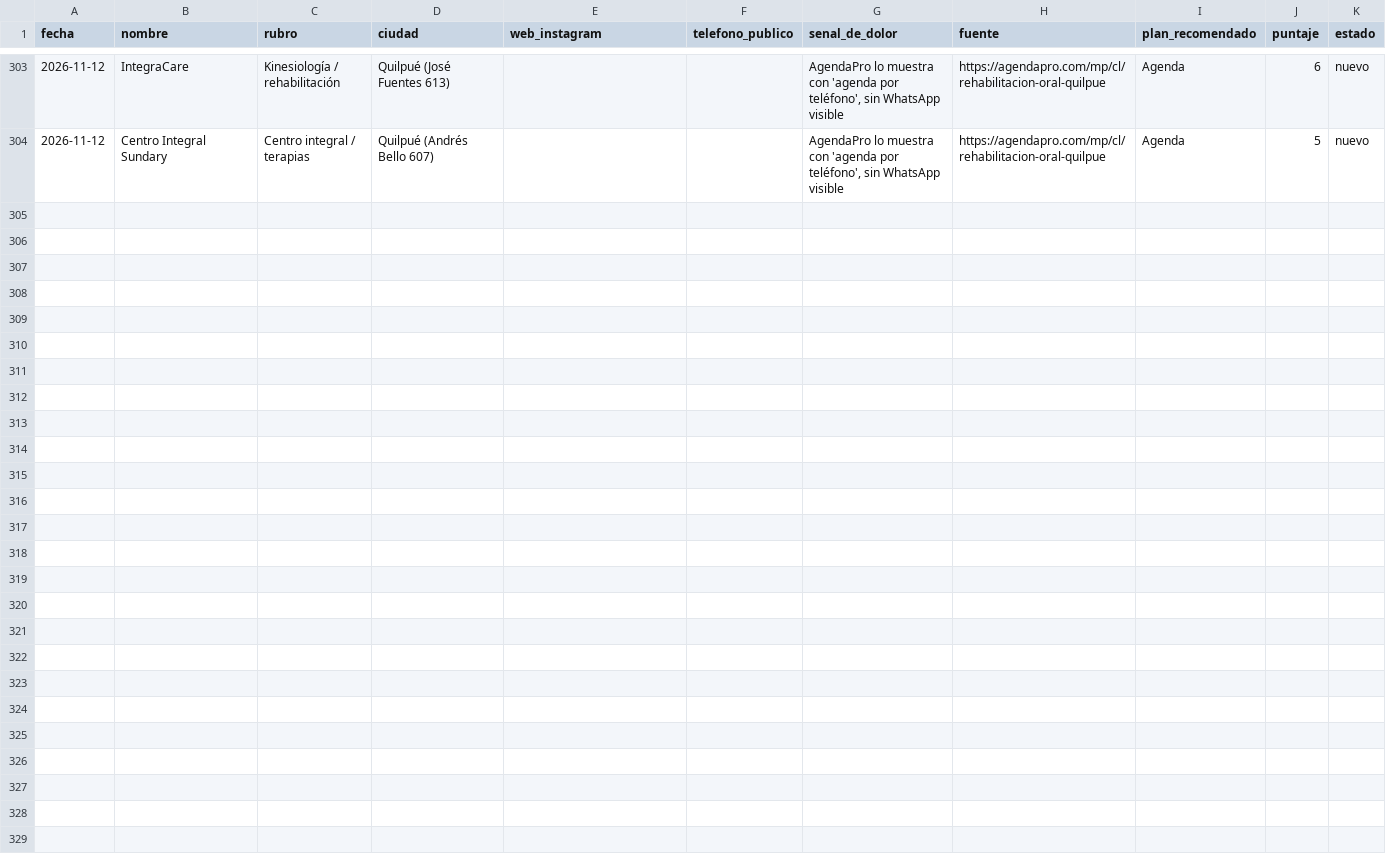
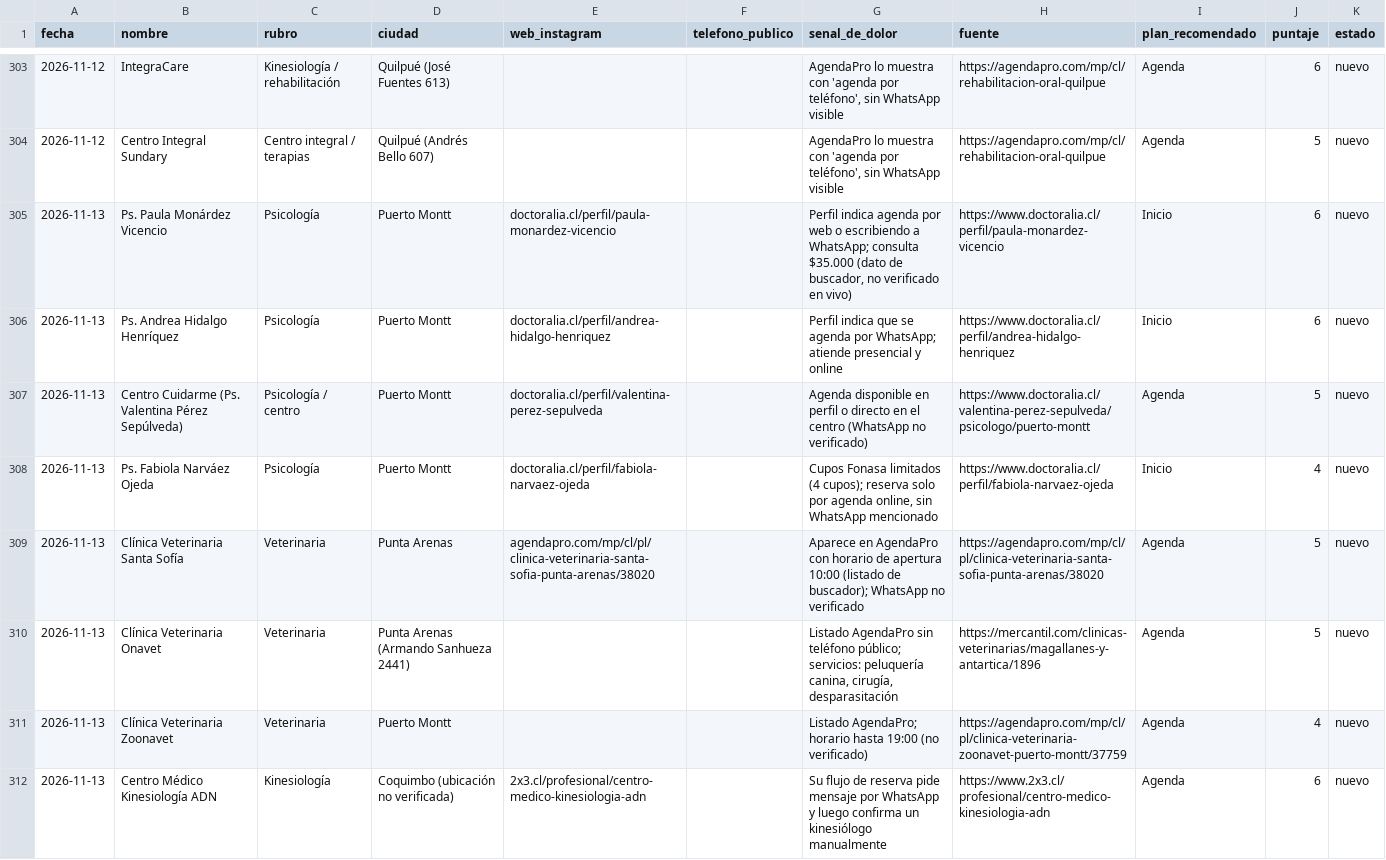
Before and after one commit to jotapeinhao90/jpbmarketing-web, a CSV file: BUSQUEDA NEGOCIOS EEUU/leads/LEADS.csv, drawn as a sheet; only a part is shown, gaps mark what is left out; the diff covers the shown part only.

```diff
--- a/BUSQUEDA NEGOCIOS EEUU/leads/LEADS.csv
+++ b/BUSQUEDA NEGOCIOS EEUU/leads/LEADS.csv
@@ -304 +304,9 @@ fecha,nombre,rubro,ciudad,web_instagram,telefono_publico,senal_de_dolor,fuente,p
 2026-11-12,Centro Integral Sundary,Centro integral / terapias,Quilpué (Andrés Bello 607),,,"AgendaPro lo muestra con 'agenda por teléfono', sin WhatsApp visible",https://agendapro.com/mp/cl/rehabilitacion-oral-quilpue,Agenda,5,nuevo
+2026-11-13,Ps. Paula Monárdez Vicencio,Psicología,Puerto Montt,doctoralia.cl/perfil/paula-monardez-vicencio,,"Perfil indica agenda por web o escribiendo a WhatsApp; consulta $35.000 (dato de buscador, no verificado en vivo)",https://www.doctoralia.cl/perfil/paula-monardez-vicencio,Inicio,6,nuevo
+2026-11-13,Ps. Andrea Hidalgo Henríquez,Psicología,Puerto Montt,doctoralia.cl/perfil/andrea-hidalgo-henriquez,,Perfil indica que se agenda por WhatsApp; atiende presencial y online,https://www.doctoralia.cl/perfil/andrea-hidalgo-henriquez,Inicio,6,nuevo
+2026-11-13,Centro Cuidarme (Ps. Valentina Pérez Sepúlveda),Psicología / centro,Puerto Montt,doctoralia.cl/perfil/valentina-perez-sepulveda,,Agenda disponible en perfil o directo en el centro (WhatsApp no verificado),https://www.doctoralia.cl/valentina-perez-sepulveda/psicologo/puerto-montt,Agenda,5,nuevo
+2026-11-13,Ps. Fabiola Narváez Ojeda,Psicología,Puerto Montt,doctoralia.cl/perfil/fabiola-narvaez-ojeda,,"Cupos Fonasa limitados (4 cupos); reserva solo por agenda online, sin WhatsApp mencionado",https://www.doctoralia.cl/perfil/fabiola-narvaez-ojeda,Inicio,4,nuevo
+2026-11-13,Clínica Veterinaria Santa Sofía,Veterinaria,Punta Arenas,agendapro.com/mp/cl/pl/clinica-veterinaria-santa-sofia-punta-arenas/38020,,Aparece en AgendaPro con horario de apertura 10:00 (listado de buscador); WhatsApp no verificado,https://agendapro.com/mp/cl/pl/clinica-veterinaria-santa-sofia-punta-arenas/38020,Agenda,5,nuevo
+2026-11-13,Clínica Veterinaria Onavet,Veterinaria,Punta Arenas (Armando Sanhueza 2441),,,"Listado AgendaPro sin teléfono público; servicios: peluquería canina, cirugía, desparasitación",https://mercantil.com/clinicas-veterinarias/magallanes-y-antartica/1896,Agenda,5,nuevo
+2026-11-13,Clínica Veterinaria Zoonavet,Veterinaria,Puerto Montt,,,Listado AgendaPro; horario hasta 19:00 (no verificado),https://agendapro.com/mp/cl/pl/clinica-veterinaria-zoonavet-puerto-montt/37759,Agenda,4,nuevo
+2026-11-13,Centro Médico Kinesiología ADN,Kinesiología,Coquimbo (ubicación no verificada),2x3.cl/profesional/centro-medico-kinesiologia-adn,,Su flujo de reserva pide mensaje por WhatsApp y luego confirma un kinesiólogo manualmente,https://www.2x3.cl/profesional/centro-medico-kinesiologia-adn,Agenda,6,nuevo
```
Also changed, not shown: 7 added rows elsewhere in this file, 2 other files.
